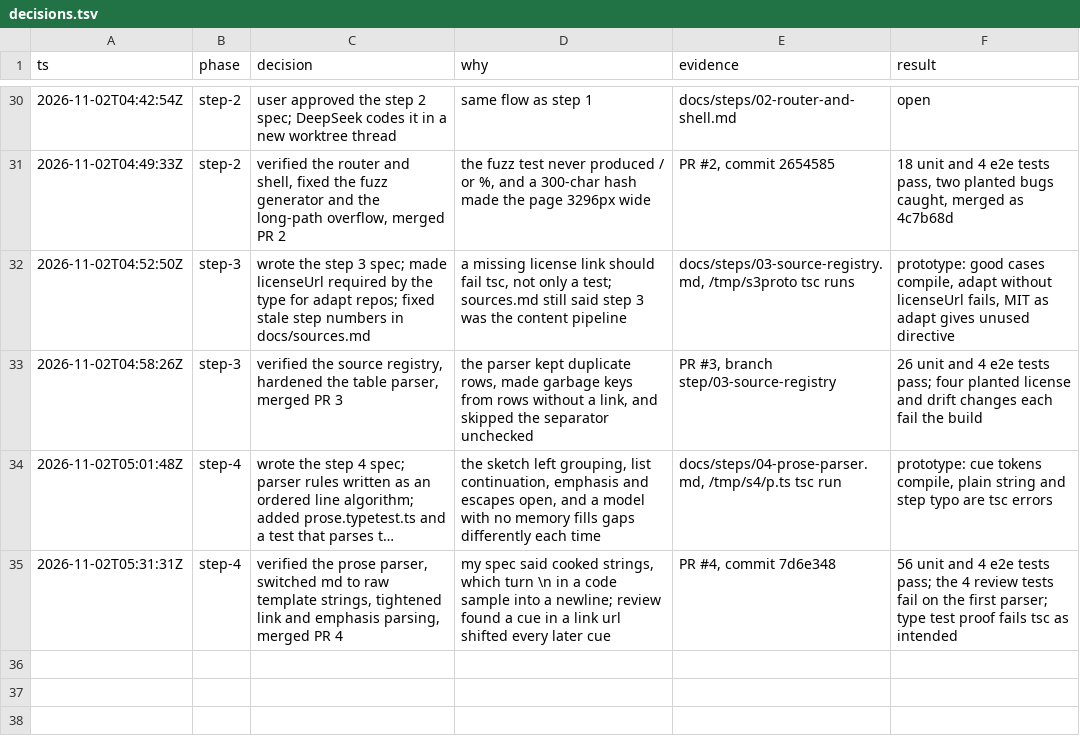
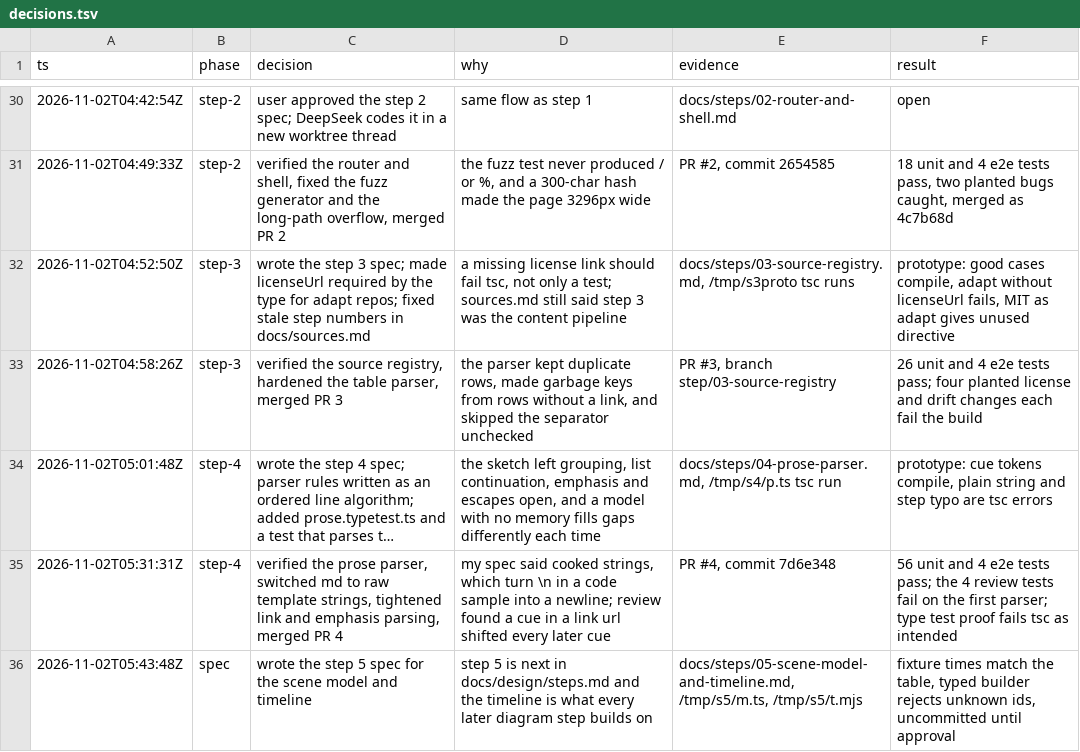
Before and after one commit to Sethu-madhav/system-design, a TSV file: docs/decisions.tsv, drawn as a sheet; only a part is shown, gaps mark what is left out; long unchanged cells end in ….

```diff
--- a/docs/decisions.tsv
+++ b/docs/decisions.tsv
@@ -35 +35,2 @@ ts	phase	decision	why	evidence	result
 2026-11-02T05:31:31Z	step-4	verified the prose parser, switched md to raw template strings, tightened link and emphasis parsing, merged PR 4	my spec said cooked strings, which turn \n in a code sample into a newline; review found a cue in a link url shifted every later cue	PR #4, commit 7d6e348	56 unit and 4 e2e tests pass; the 4 review tests fail on the first parser; type test proof fails tsc as intended
+2026-11-02T05:43:48Z	spec	wrote the step 5 spec for the scene model and timeline	step 5 is next in docs/design/steps.md and the timeline is what every later diagram step builds on	docs/steps/05-scene-model-and-timeline.md, /tmp/s5/m.ts, /tmp/s5/t.mjs	fixture times match the table, typed builder rejects unknown ids, uncommitted until approval
```
Also changed, not shown: 1 other file.
